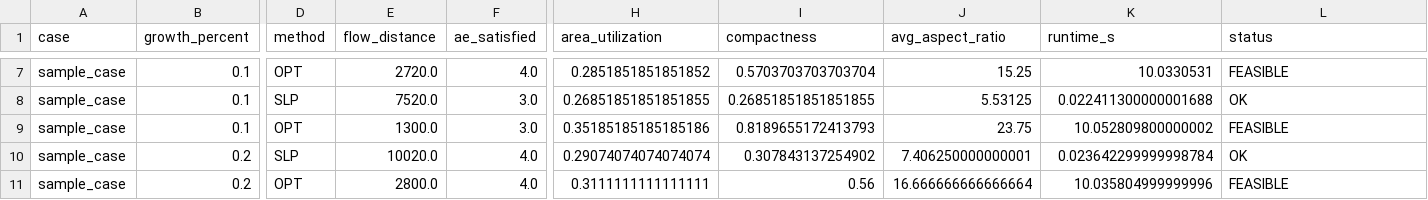
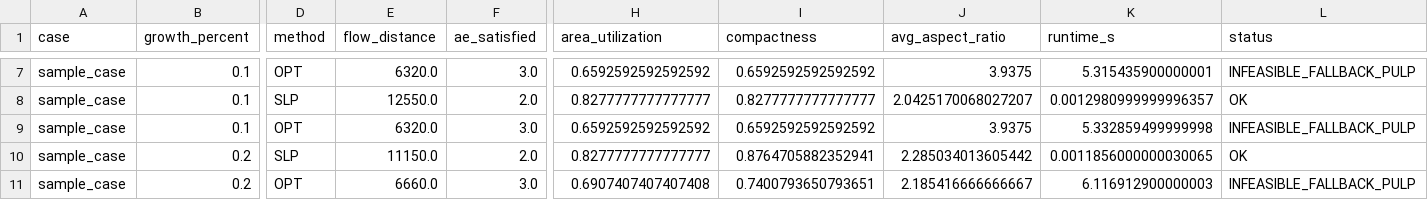
Before and after one commit to Josue0106/IO, a CSV file: data/bench_results.csv, drawn as a sheet; only a part is shown, gaps mark what is left out; the diff covers the shown part only; the diff names each change by its address in the sheet, - before the commit and + after, or states it on an @@ line.

```diff
--- a/data/bench_results.csv
+++ b/data/bench_results.csv
-E7 (flow_distance): 2720.0
+E7 (flow_distance): 6320.0
-F7 (ae_satisfied): 4.0
+F7 (ae_satisfied): 3.0
-H7 (area_utilization): 0.2851851851851852
+H7 (area_utilization): 0.6592592592592592
-I7 (compactness): 0.5703703703703704
+I7 (compactness): 0.6592592592592592
-J7 (avg_aspect_ratio): 15.25
+J7 (avg_aspect_ratio): 3.9375
-K7 (runtime_s): 10.0330531
+K7 (runtime_s): 5.315435900000001
-L7 (status): FEASIBLE
+L7 (status): INFEASIBLE_FALLBACK_PULP
-E8 (flow_distance): 7520.0
+E8 (flow_distance): 12550.0
-F8 (ae_satisfied): 3.0
+F8 (ae_satisfied): 2.0
-H8 (area_utilization): 0.26851851851851855
+H8 (area_utilization): 0.8277777777777777
-I8 (compactness): 0.26851851851851855
+I8 (compactness): 0.8277777777777777
-J8 (avg_aspect_ratio): 5.53125
+J8 (avg_aspect_ratio): 2.0425170068027207
-K8 (runtime_s): 0.022411300000001688
+K8 (runtime_s): 0.0012980999999996357
-E9 (flow_distance): 1300.0
+E9 (flow_distance): 6320.0
-H9 (area_utilization): 0.35185185185185186
+H9 (area_utilization): 0.6592592592592592
-I9 (compactness): 0.8189655172413793
+I9 (compactness): 0.6592592592592592
-J9 (avg_aspect_ratio): 23.75
+J9 (avg_aspect_ratio): 3.9375
-K9 (runtime_s): 10.052809800000002
+K9 (runtime_s): 5.332859499999998
-L9 (status): FEASIBLE
+L9 (status): INFEASIBLE_FALLBACK_PULP
-E10 (flow_distance): 10020.0
+E10 (flow_distance): 11150.0
-F10 (ae_satisfied): 4.0
+F10 (ae_satisfied): 2.0
-H10 (area_utilization): 0.29074074074074074
+H10 (area_utilization): 0.8277777777777777
-I10 (compactness): 0.307843137254902
+I10 (compactness): 0.8764705882352941
-J10 (avg_aspect_ratio): 7.406250000000001
+J10 (avg_aspect_ratio): 2.285034013605442
-K10 (runtime_s): 0.023642299999998784
+K10 (runtime_s): 0.0011856000000030065
-E11 (flow_distance): 2800.0
+E11 (flow_distance): 6660.0
-F11 (ae_satisfied): 4.0
+F11 (ae_satisfied): 3.0
-H11 (area_utilization): 0.3111111111111111
+H11 (area_utilization): 0.6907407407407408
-I11 (compactness): 0.56
+I11 (compactness): 0.7400793650793651
-J11 (avg_aspect_ratio): 16.666666666666664
+J11 (avg_aspect_ratio): 2.185416666666667
-K11 (runtime_s): 10.035804999999996
+K11 (runtime_s): 6.116912900000003
-L11 (status): FEASIBLE
+L11 (status): INFEASIBLE_FALLBACK_PULP
```
Also changed, not shown: 44 edited cells elsewhere in this file, 54 other files.
